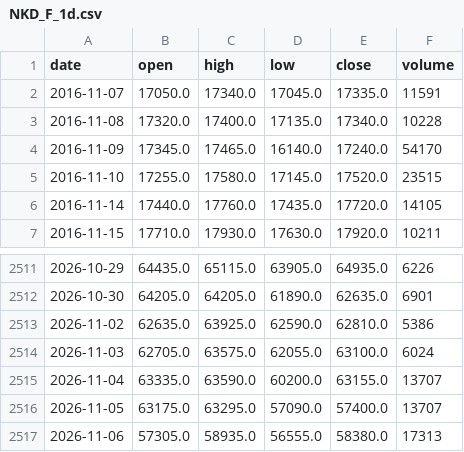
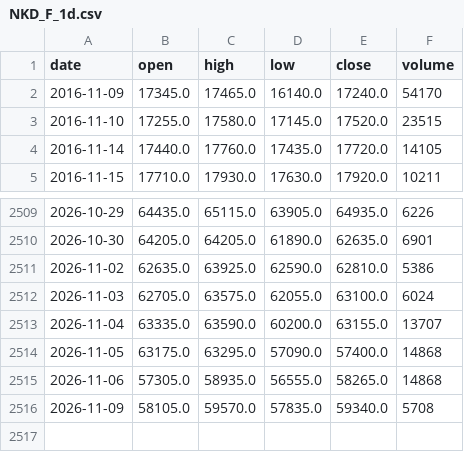
Before and after one commit to pjaco2842-lgtm/Free-ai, a CSV file: trading/data/NKD_F_1d.csv, drawn as a sheet; only a part is shown, gaps mark what is left out.

```diff
--- a/trading/data/NKD_F_1d.csv
+++ b/trading/data/NKD_F_1d.csv
@@ -1,4 +1,2 @@
 date,open,high,low,close,volume
-2016-11-07,17050.0,17340.0,17045.0,17335.0,11591
-2016-11-08,17320.0,17400.0,17135.0,17340.0,10228
 2016-11-09,17345.0,17465.0,16140.0,17240.0,54170
@@ -2515,3 +2513,4 @@ date,open,high,low,close,volume
 2026-11-04,63335.0,63590.0,60200.0,63155.0,13707
-2026-11-05,63175.0,63295.0,57090.0,57400.0,13707
-2026-11-06,57305.0,58935.0,56555.0,58380.0,17313
+2026-11-05,63175.0,63295.0,57090.0,57400.0,14868
+2026-11-06,57305.0,58935.0,56555.0,58265.0,14868
+2026-11-09,58105.0,59570.0,57835.0,59340.0,5708
```
Also changed, not shown: trading/data/CL_F_1d.csv, trading/data/ES_F_1d.csv, 9 other files.
